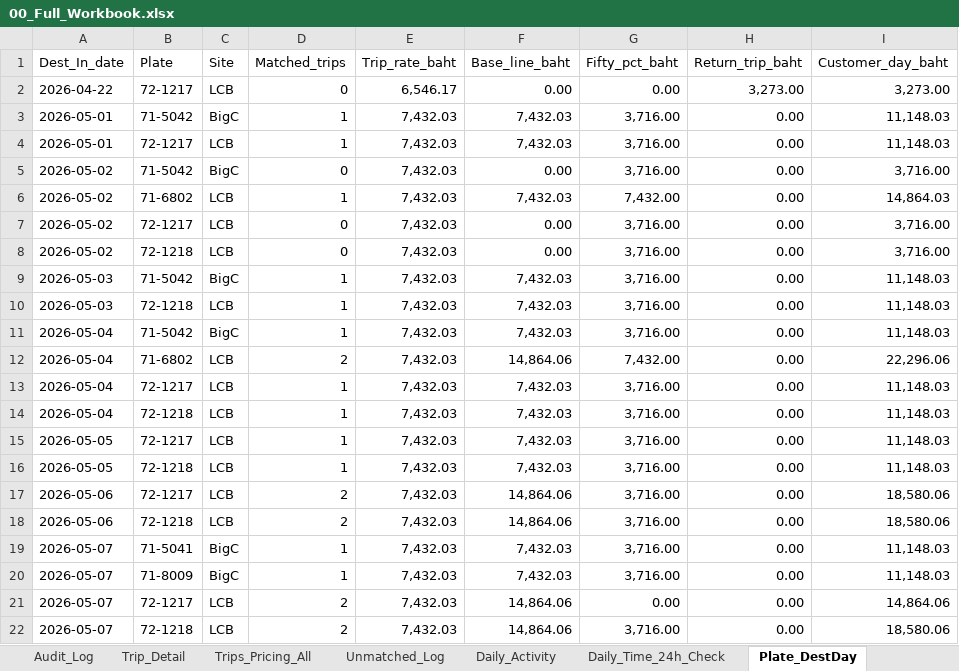
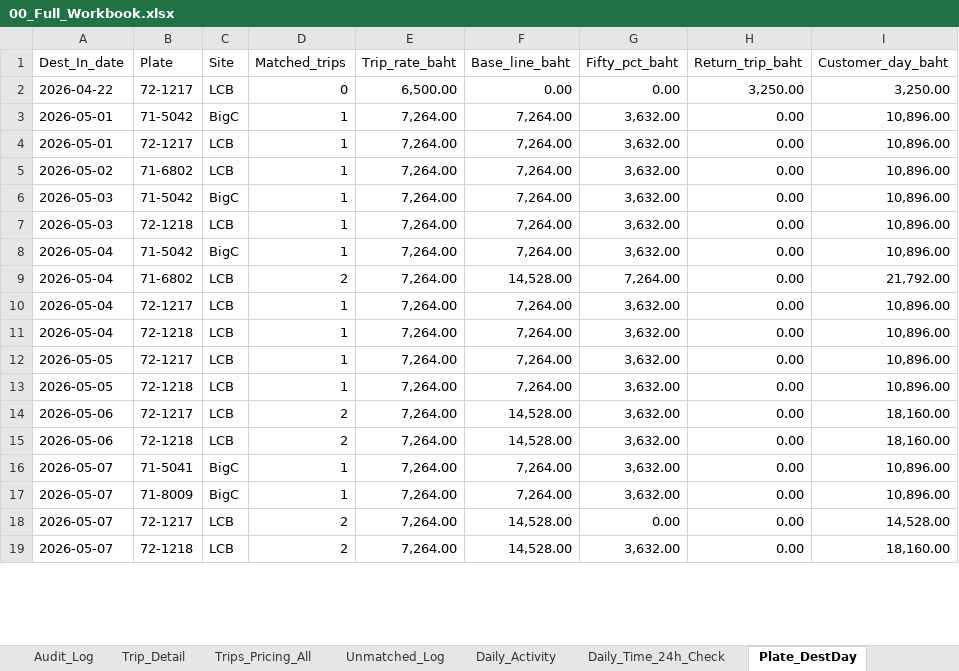
Before and after one commit to yk-logistics/transport-rate-calculator, an Excel workbook: reports/oatside-pg-2026/exports/00_Full_Workbook.xlsx, sheet Plate_DestDay, drawn as a sheet; only a part is shown; values as stored, in another font and other column widths than the file's, no cell formats; removed rows and columns are numbered as before the commit, all else as after; the diff covers the shown part only; the diff names each change by its address in the sheet, - before the commit and + after, or states it on an @@ line.

```diff
--- a/reports/oatside-pg-2026/exports/00_Full_Workbook.xlsx (sheet Plate_DestDay)
+++ b/reports/oatside-pg-2026/exports/00_Full_Workbook.xlsx (sheet Plate_DestDay)
-E2 (Trip_rate_baht): 6,546.17
+E2 (Trip_rate_baht): 6,500.00
-H2 (Return_trip_baht): 3,273.00
+H2 (Return_trip_baht): 3,250.00
-I2 (Customer_day_baht): 3,273.00
+I2 (Customer_day_baht): 3,250.00
-E3:E4 (Trip_rate_baht): 7,432.03
+E3:E4 (Trip_rate_baht): 7,264.00
-F3:F4 (Base_line_baht): 7,432.03
+F3:F4 (Base_line_baht): 7,264.00
-G3:G4 (Fifty_pct_baht): 3,716.00
+G3:G4 (Fifty_pct_baht): 3,632.00
-I3:I4 (Customer_day_baht): 11,148.03
+I3:I4 (Customer_day_baht): 10,896.00
-row 5: 2026-05-02 | 71-5042 | BigC | 0 | 7,432.03 | 0.00 | 3,716.00 | 0.00 | 3,716.00
-E5 (Trip_rate_baht): 7,432.03
+E5 (Trip_rate_baht): 7,264.00
-F5 (Base_line_baht): 7,432.03
+F5 (Base_line_baht): 7,264.00
-G5 (Fifty_pct_baht): 7,432.00
+G5 (Fifty_pct_baht): 3,632.00
-I5 (Customer_day_baht): 14,864.03
+I5 (Customer_day_baht): 10,896.00
-row 7: 2026-05-02 | 72-1217 | LCB | 0 | 7,432.03 | 0.00 | 3,716.00 | 0.00 | 3,716.00
-row 8: 2026-05-02 | 72-1218 | LCB | 0 | 7,432.03 | 0.00 | 3,716.00 | 0.00 | 3,716.00
-E6:E19 (Trip_rate_baht): 7,432.03
+E6:E19 (Trip_rate_baht): 7,264.00
-F6:F8 (Base_line_baht): 7,432.03
+F6:F8 (Base_line_baht): 7,264.00
-G6:G8 (Fifty_pct_baht): 3,716.00
+G6:G8 (Fifty_pct_baht): 3,632.00
-I6:I8 (Customer_day_baht): 11,148.03
+I6:I8 (Customer_day_baht): 10,896.00
-F9 (Base_line_baht): 14,864.06
+F9 (Base_line_baht): 14,528.00
-G9 (Fifty_pct_baht): 7,432.00
+G9 (Fifty_pct_baht): 7,264.00
-I9 (Customer_day_baht): 22,296.06
+I9 (Customer_day_baht): 21,792.00
-F10:F13 (Base_line_baht): 7,432.03
+F10:F13 (Base_line_baht): 7,264.00
-G10:G17 (Fifty_pct_baht): 3,716.00
+G10:G17 (Fifty_pct_baht): 3,632.00
-I10:I13 (Customer_day_baht): 11,148.03
+I10:I13 (Customer_day_baht): 10,896.00
-F14:F15 (Base_line_baht): 14,864.06
+F14:F15 (Base_line_baht): 14,528.00
-I14:I15 (Customer_day_baht): 18,580.06
+I14:I15 (Customer_day_baht): 18,160.00
-F16:F17 (Base_line_baht): 7,432.03
+F16:F17 (Base_line_baht): 7,264.00
-I16:I17 (Customer_day_baht): 11,148.03
+I16:I17 (Customer_day_baht): 10,896.00
-F18:F19 (Base_line_baht): 14,864.06
+F18:F19 (Base_line_baht): 14,528.00
-I18 (Customer_day_baht): 14,864.06
+I18 (Customer_day_baht): 14,528.00
-G19 (Fifty_pct_baht): 3,716.00
+G19 (Fifty_pct_baht): 3,632.00
-I19 (Customer_day_baht): 18,580.06
+I19 (Customer_day_baht): 18,160.00
```
Also changed, not shown: other rows of this sheet, sheet Trip_Detail, sheet Trips_Pricing_All, sheet Audit_Log, sheet Daily_Time_24h_Check, sheet Surcharge_50pct_1Trip, sheet Daily_Activity, 7 more sheets, cell formats, reports/oatside-pg-2026/exports/04_Audit_Log.xlsx, reports/oatside-pg-2026/exports/05_Trip_Detail.xlsx, 38 other files.
